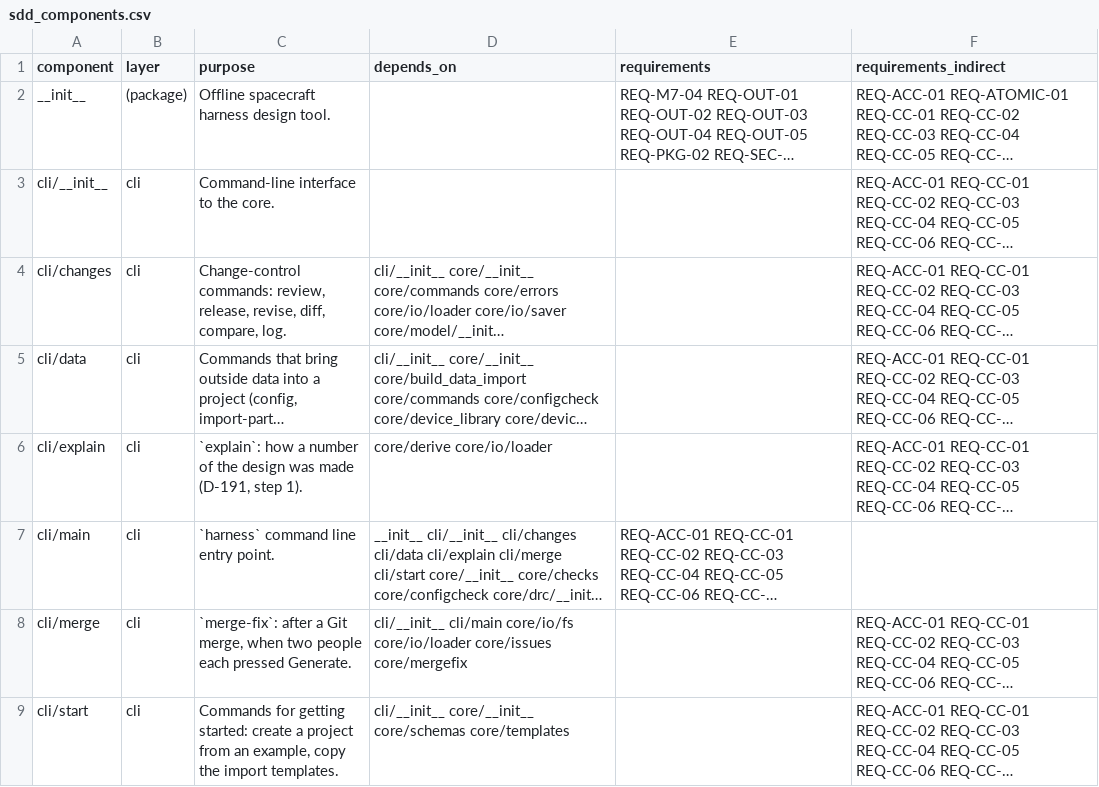
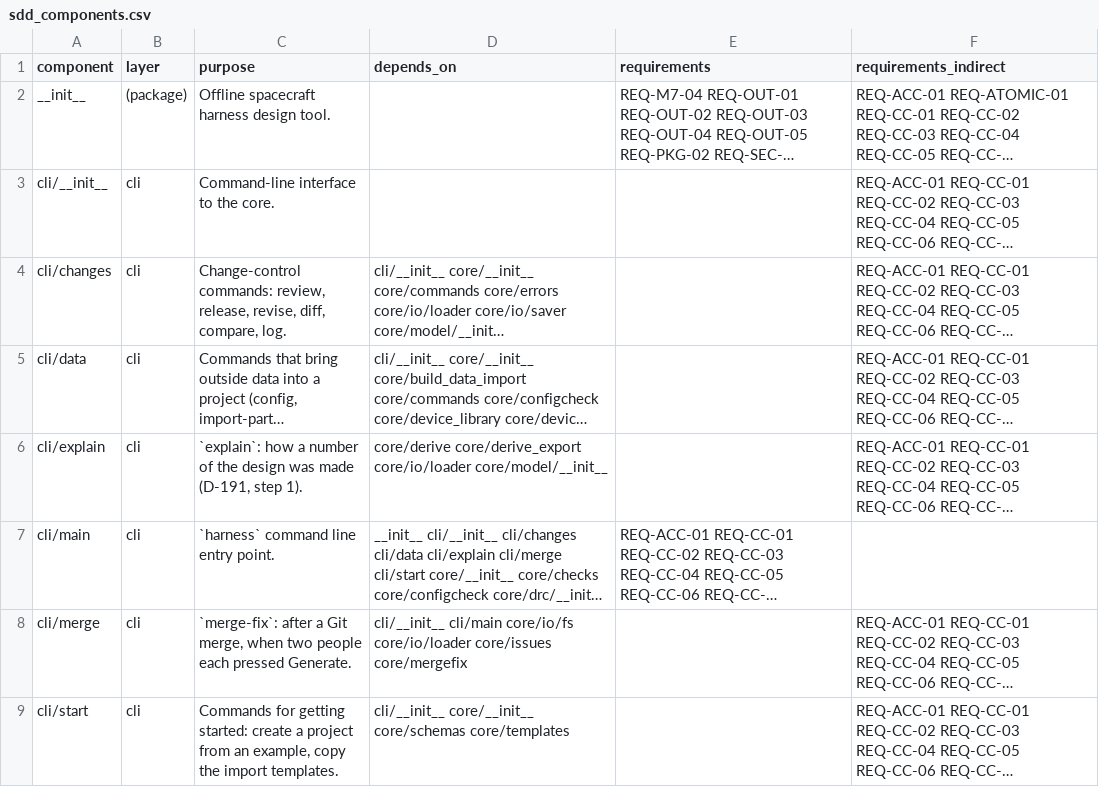
Before and after one commit to 0h3xn4/WireViz-HarnessDesignStudio, a CSV file: HarnessDesignStudio/compliance/sdd_components.csv, drawn as a sheet; only a part is shown; long unchanged cells end in …; the diff covers the shown part only; the diff names each change by its address in the sheet, - before the commit and + after, or states it on an @@ line.

```diff
--- a/HarnessDesignStudio/compliance/sdd_components.csv
+++ b/HarnessDesignStudio/compliance/sdd_components.csv
-D6 (depends_on): core/derive core/io/loader
+D6 (depends_on): core/derive core/derive_export core/io/loader core/model/__init__
```
Also changed, not shown: 1 added row elsewhere in this file, 10 other files.
